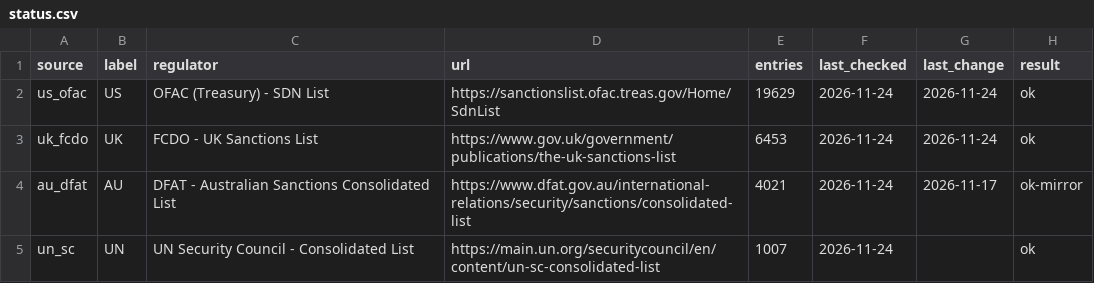
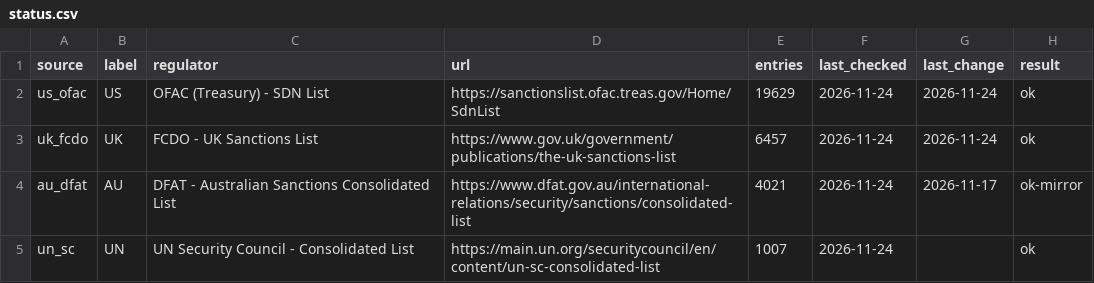
Before and after one commit to angelalara1219/sanctions-list-tracker, a CSV file: data/status.csv, drawn as a sheet.

```diff
--- a/data/status.csv
+++ b/data/status.csv
@@ -2,3 +2,3 @@ source,label,regulator,url,entries,last_checked,last_change,result
 us_ofac,US,OFAC (Treasury) - SDN List,https://sanctionslist.ofac.treas.gov/Home/SdnList,19629,2026-11-24,2026-11-24,ok
-uk_fcdo,UK,FCDO - UK Sanctions List,https://www.gov.uk/government/publications/the-uk-sanctions-list,6453,2026-11-24,2026-11-24,ok
+uk_fcdo,UK,FCDO - UK Sanctions List,https://www.gov.uk/government/publications/the-uk-sanctions-list,6457,2026-11-24,2026-11-24,ok
 au_dfat,AU,DFAT - Australian Sanctions Consolidated List,https://www.dfat.gov.au/international-relations/security/sanctions/consolidated-list,4021,2026-11-24,2026-11-17,ok-mirror
```
Also changed, not shown: data/changes.csv, 2 other files.
